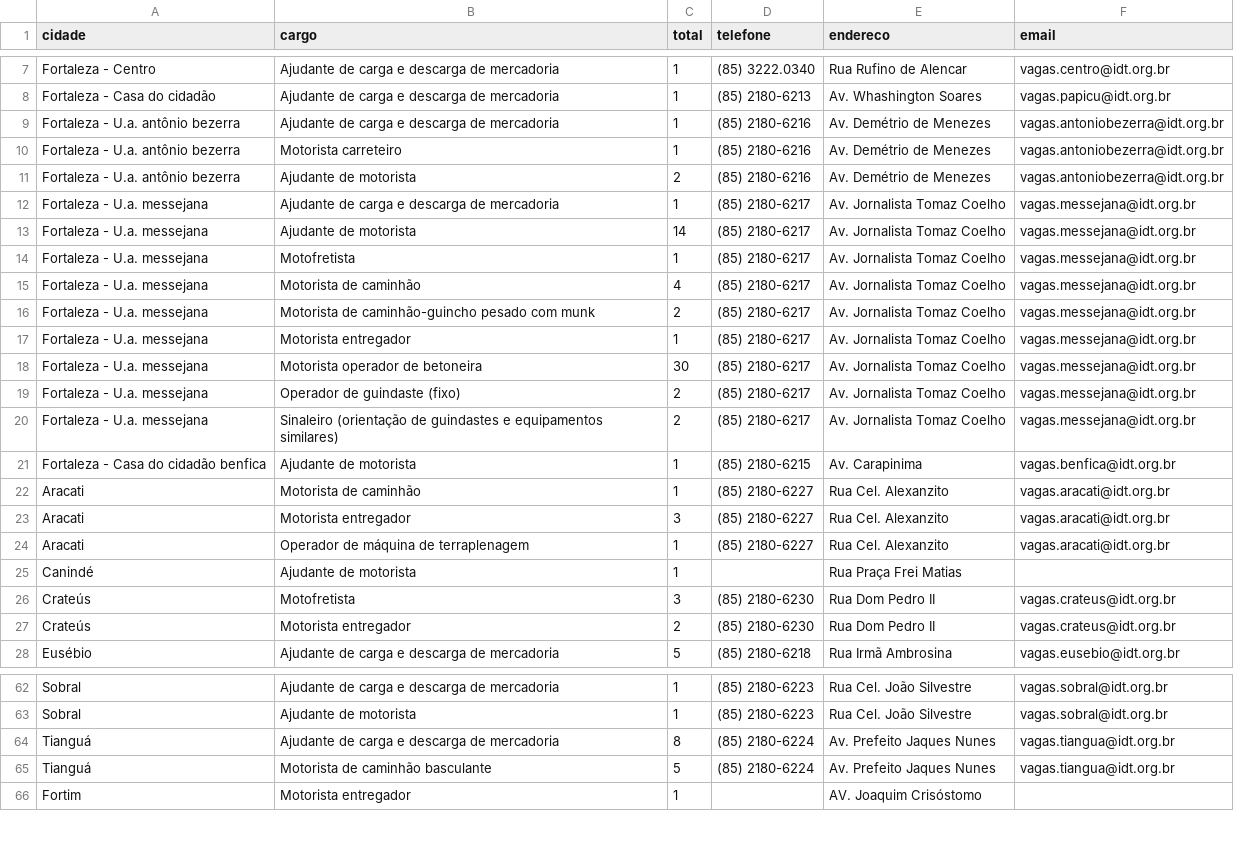
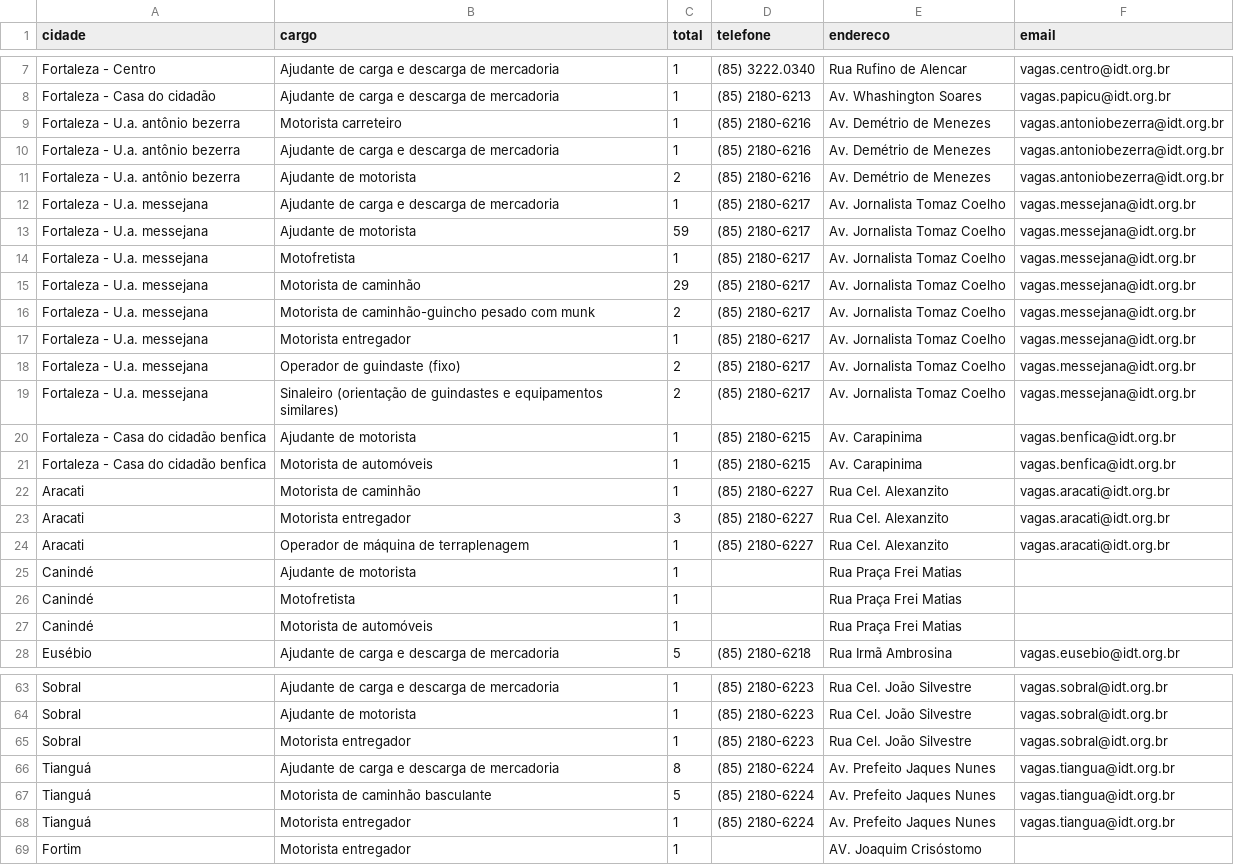
Before and after one commit to jfilhoempresarial-ops/tralienigena, a CSV file: vagas.csv, drawn as a sheet; only a part is shown, gaps mark what is left out; the diff covers the shown part only.

```diff
--- a/vagas.csv
+++ b/vagas.csv
@@ -8,12 +8,11 @@ Fortaleza - Centro,Ajudante de carga e descarga de mercadoria,1,(85) 3222.0340,R
 Fortaleza - Casa do cidadão,Ajudante de carga e descarga de mercadoria,1,(85) 2180-6213,Av. Whashington Soares,vagas.papicu@idt.org.br
+Fortaleza - U.a. antônio bezerra,Motorista carreteiro,1,(85) 2180-6216,Av. Demétrio de Menezes,vagas.antoniobezerra@idt.org.br
 Fortaleza - U.a. antônio bezerra,Ajudante de carga e descarga de mercadoria,1,(85) 2180-6216,Av. Demétrio de Menezes,vagas.antoniobezerra@idt.org.br
-Fortaleza - U.a. antônio bezerra,Motorista carreteiro,1,(85) 2180-6216,Av. Demétrio de Menezes,vagas.antoniobezerra@idt.org.br
 Fortaleza - U.a. antônio bezerra,Ajudante de motorista,2,(85) 2180-6216,Av. Demétrio de Menezes,vagas.antoniobezerra@idt.org.br
 Fortaleza - U.a. messejana,Ajudante de carga e descarga de mercadoria,1,(85) 2180-6217,Av. Jornalista Tomaz Coelho,vagas.messejana@idt.org.br
-Fortaleza - U.a. messejana,Ajudante de motorista,14,(85) 2180-6217,Av. Jornalista Tomaz Coelho,vagas.messejana@idt.org.br
+Fortaleza - U.a. messejana,Ajudante de motorista,59,(85) 2180-6217,Av. Jornalista Tomaz Coelho,vagas.messejana@idt.org.br
 Fortaleza - U.a. messejana,Motofretista,1,(85) 2180-6217,Av. Jornalista Tomaz Coelho,vagas.messejana@idt.org.br
-Fortaleza - U.a. messejana,Motorista de caminhão,4,(85) 2180-6217,Av. Jornalista Tomaz Coelho,vagas.messejana@idt.org.br
+Fortaleza - U.a. messejana,Motorista de caminhão,29,(85) 2180-6217,Av. Jornalista Tomaz Coelho,vagas.messejana@idt.org.br
 Fortaleza - U.a. messejana,Motorista de caminhão-guincho pesado com munk,2,(85) 2180-6217,Av. Jornalista Tomaz Coelho,vagas.messejana@idt.org.br
 Fortaleza - U.a. messejana,Motorista entregador,1,(85) 2180-6217,Av. Jornalista Tomaz Coelho,vagas.messejana@idt.org.br
-Fortaleza - U.a. messejana,Motorista operador de betoneira,30,(85) 2180-6217,Av. Jornalista Tomaz Coelho,vagas.messejana@idt.org.br
 Fortaleza - U.a. messejana,Operador de guindaste (fixo),2,(85) 2180-6217,Av. Jornalista Tomaz Coelho,vagas.messejana@idt.org.br
@@ -21,2 +20,3 @@ Fortaleza - U.a. messejana,Sinaleiro (orientação de guindastes e equipamentos
 Fortaleza - Casa do cidadão benfica,Ajudante de motorista,1,(85) 2180-6215,Av. Carapinima,vagas.benfica@idt.org.br
+Fortaleza - Casa do cidadão benfica,Motorista de automóveis,1,(85) 2180-6215,Av. Carapinima,vagas.benfica@idt.org.br
 Aracati,Motorista de caminhão,1,(85) 2180-6227,Rua Cel. Alexanzito,vagas.aracati@idt.org.br
@@ -25,4 +25,4 @@ Aracati,Operador de máquina de terraplenagem,1,(85) 2180-6227,Rua Cel. Alexanzi
 Canindé,Ajudante de motorista,1,,Rua Praça Frei Matias,
-Crateús,Motofretista,3,(85) 2180-6230,Rua Dom Pedro II,vagas.crateus@idt.org.br
-Crateús,Motorista entregador,2,(85) 2180-6230,Rua Dom Pedro II,vagas.crateus@idt.org.br
+Canindé,Motofretista,1,,Rua Praça Frei Matias,
+Canindé,Motorista de automóveis,1,,Rua Praça Frei Matias,
 Eusébio,Ajudante de carga e descarga de mercadoria,5,(85) 2180-6218,Rua Irmã Ambrosina,vagas.eusebio@idt.org.br
@@ -63,4 +64,6 @@ Sobral,Ajudante de carga e descarga de mercadoria,1,(85) 2180-6223,Rua Cel. Joã
 Sobral,Ajudante de motorista,1,(85) 2180-6223,Rua Cel. João Silvestre,vagas.sobral@idt.org.br
+Sobral,Motorista entregador,1,(85) 2180-6223,Rua Cel. João Silvestre,vagas.sobral@idt.org.br
 Tianguá,Ajudante de carga e descarga de mercadoria,8,(85) 2180-6224,Av. Prefeito Jaques Nunes,vagas.tiangua@idt.org.br
 Tianguá,Motorista de caminhão basculante,5,(85) 2180-6224,Av. Prefeito Jaques Nunes,vagas.tiangua@idt.org.br
+Tianguá,Motorista entregador,1,(85) 2180-6224,Av. Prefeito Jaques Nunes,vagas.tiangua@idt.org.br
 Fortim,Motorista entregador,1,,AV. Joaquim Crisóstomo,
```
Also changed, not shown: 1 added row and 2 edited cells elsewhere in this file.
